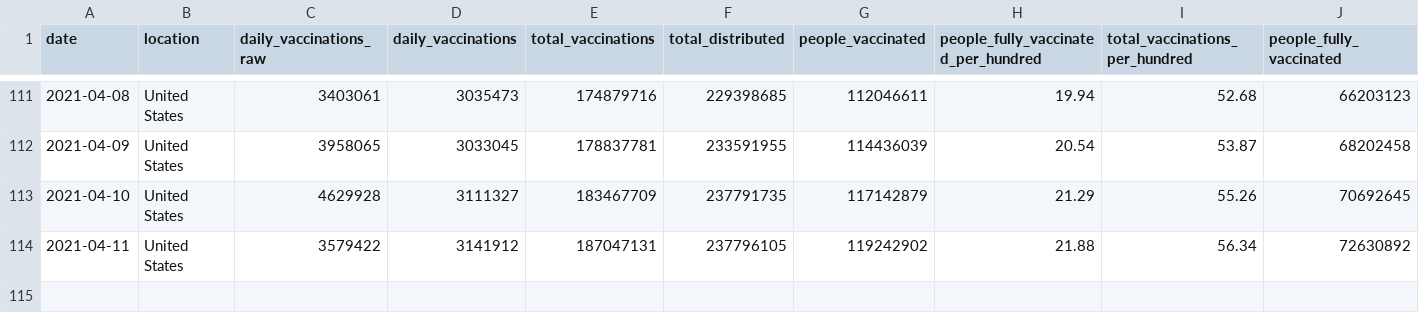
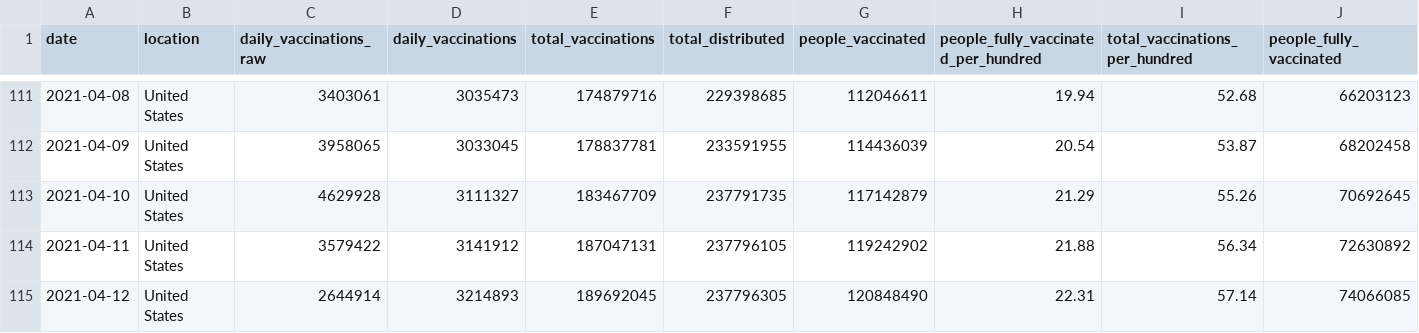
Before and after one commit to ajjitn/covid-vaccines-scraping, a CSV file: data/timeseries/us_vaccinations.csv, drawn as a sheet; only a part is shown, gaps mark what is left out; rows hold the shown columns only; the diff names each change by its address in the sheet, - before the commit and + after, or states it on an @@ line.

```diff
--- a/data/timeseries/us_vaccinations.csv
+++ b/data/timeseries/us_vaccinations.csv
+row 115: 2021-04-12 | United States | 2644914 | 3214893 | 189692045 | 237796305 | 120848490 | 22.31 | 57.14 | 74066085
```
Also changed, not shown: 1 other file.
